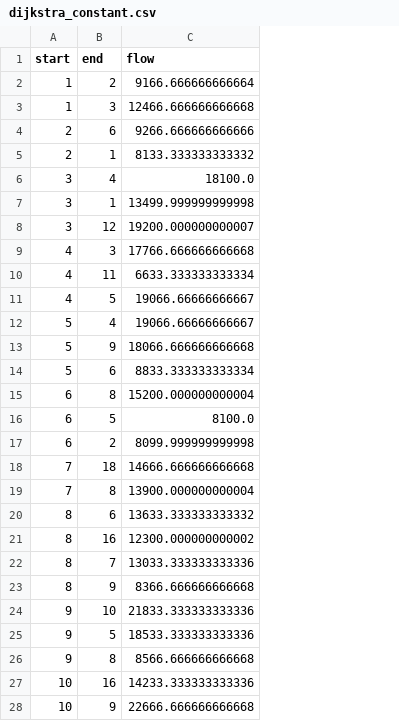
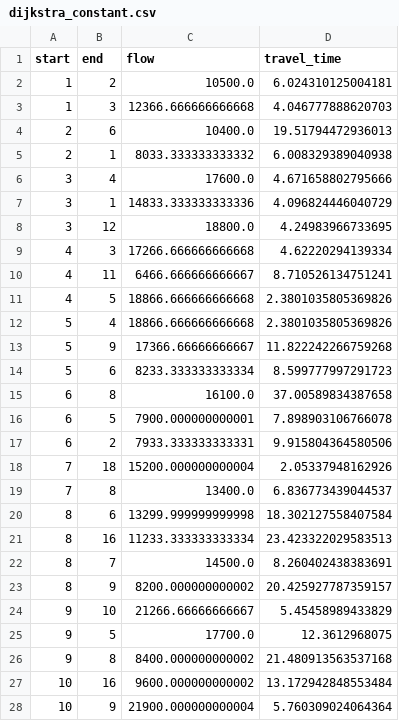
Before and after one commit to lisihang1401443109/traffic_assignment, a CSV file: outputs/SiouxFalls/dijkstra_constant.csv, drawn as a sheet; only a part is shown; the diff covers the shown part only; the diff names each change by its address in the sheet, - before the commit and + after, or states it on an @@ line.

```diff
--- a/outputs/SiouxFalls/dijkstra_constant.csv
+++ b/outputs/SiouxFalls/dijkstra_constant.csv
+column D (travel_time), rows 2-28: 6.024310125004181 | 4.046777888620703 | 19.51794472936013 | 6.008329389040938 | 4.671658802795666 | 4.096824446040729 | 4.24983966733695 | 4.62220294139334 | 8.710526134751241 | 2.3801035805369826 | 2.3801035805369826 | 11.822242266759268 | 8.599777997291723 | 37.00589834387658 | 7.898903106766078 | 9.915804364580506 | 2.05337948162926 | 6.836773439044537 | 18.302127558407584 | 23.423322029583513 | 8.260402438383691 | 20.425927787359157 | 5.45458989433829 | 12.3612968075 | 21.480913563537168 | 13.172942848553484 | 5.760309024064364
-C2 (flow): 9166.666666666664
+C2 (flow): 10500.0
-C3 (flow): 12466.666666666668
+C3 (flow): 12366.666666666668
-C4 (flow): 9266.666666666666
+C4 (flow): 10400.0
-C5 (flow): 8133.333333333332
+C5 (flow): 8033.333333333332
-C6 (flow): 18100.0
+C6 (flow): 17600.0
-C7 (flow): 13499.999999999998
+C7 (flow): 14833.333333333336
-C8 (flow): 19200.000000000007
+C8 (flow): 18800.0
-C9 (flow): 17766.666666666668
+C9 (flow): 17266.666666666668
-C10 (flow): 6633.333333333334
+C10 (flow): 6466.666666666667
-C11:C12 (flow): 19066.66666666667
+C11:C12 (flow): 18866.666666666668
-C13 (flow): 18066.666666666668
+C13 (flow): 17366.66666666667
-C14 (flow): 8833.333333333334
+C14 (flow): 8233.333333333334
-C15 (flow): 15200.000000000004
+C15 (flow): 16100.0
-C16 (flow): 8100.0
+C16 (flow): 7900.000000000001
-C17 (flow): 8099.999999999998
+C17 (flow): 7933.333333333331
-C18 (flow): 14666.666666666668
+C18 (flow): 15200.000000000004
-C19 (flow): 13900.000000000004
+C19 (flow): 13400.0
-C20 (flow): 13633.333333333332
+C20 (flow): 13299.999999999998
-C21 (flow): 12300.000000000002
+C21 (flow): 11233.333333333334
-C22 (flow): 13033.333333333336
+C22 (flow): 14500.0
-C23 (flow): 8366.666666666668
+C23 (flow): 8200.000000000002
-C24 (flow): 21833.333333333336
+C24 (flow): 21266.66666666667
-C25 (flow): 18533.333333333336
+C25 (flow): 17700.0
-C26 (flow): 8566.666666666668
+C26 (flow): 8400.000000000002
-C27 (flow): 14233.333333333336
+C27 (flow): 9600.000000000002
-C28 (flow): 22666.666666666668
+C28 (flow): 21900.000000000004
```
Also changed, not shown: 49 edited cells elsewhere in this file, outputs/EMA/dijkstra_constant.csv, 17 other files.
